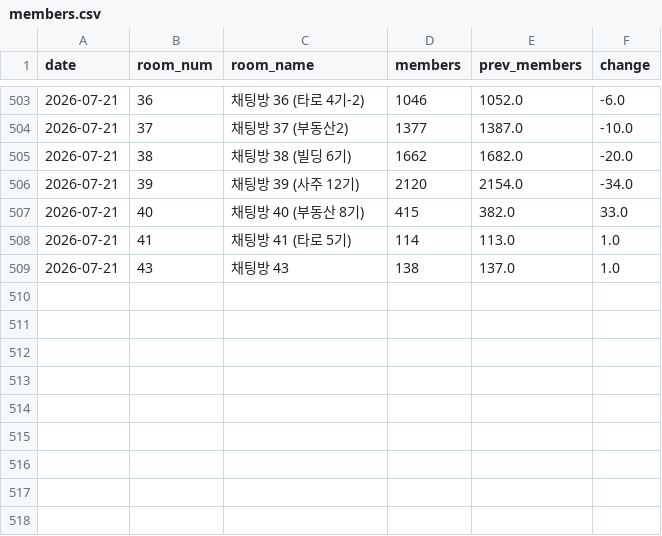
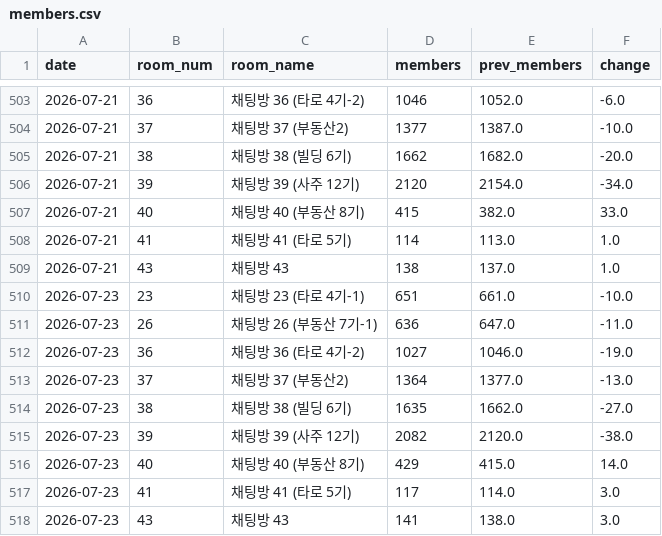
Before and after one commit to QB-CHOI/QB-CHOI-gp-funnel-v2, a CSV file: data/members.csv, drawn as a sheet; only a part is shown, gaps mark what is left out.

Commit message:
2026-07-23 인원 업데이트

```diff
--- a/data/members.csv
+++ b/data/members.csv
@@ -509 +509,10 @@ date,room_num,room_name,members,prev_members,change
 2026-07-21,43,채팅방 43,138,137.0,1.0
+2026-07-23,23,채팅방 23 (타로 4기-1),651,661.0,-10.0
+2026-07-23,26,채팅방 26 (부동산 7기-1),636,647.0,-11.0
+2026-07-23,36,채팅방 36 (타로 4기-2),1027,1046.0,-19.0
+2026-07-23,37,채팅방 37 (부동산2),1364,1377.0,-13.0
+2026-07-23,38,채팅방 38 (빌딩 6기),1635,1662.0,-27.0
+2026-07-23,39,채팅방 39 (사주 12기),2082,2120.0,-38.0
+2026-07-23,40,채팅방 40 (부동산 8기),429,415.0,14.0
+2026-07-23,41,채팅방 41 (타로 5기),117,114.0,3.0
+2026-07-23,43,채팅방 43,141,138.0,3.0
```
